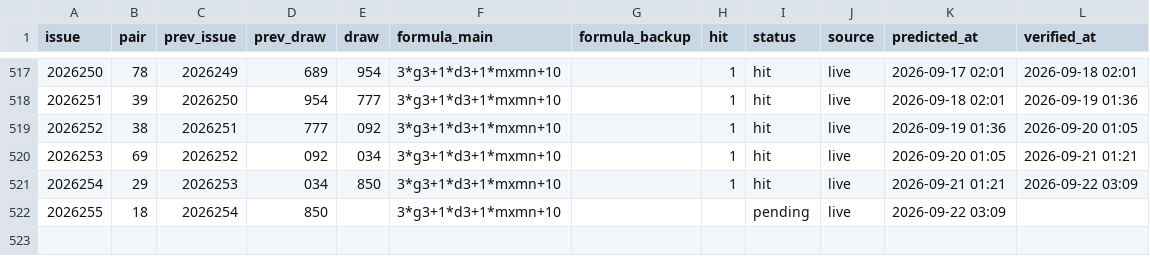
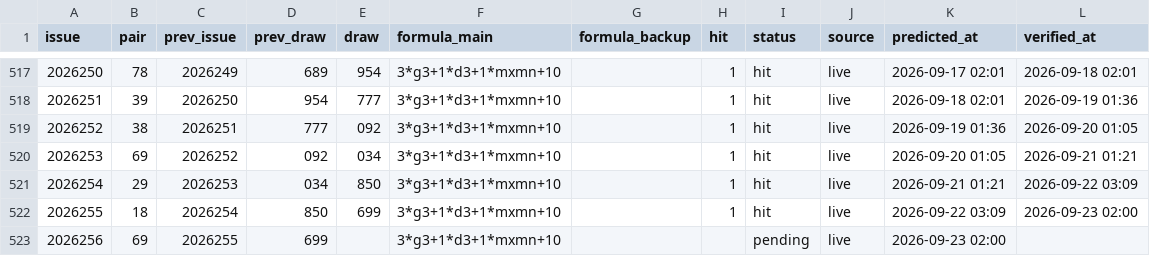
Before and after one commit to hxiaowei0102-web/fc3d-buma2, a CSV file: predictions_log_500.csv, drawn as a sheet; only a part is shown, gaps mark what is left out.

```diff
--- a/predictions_log_500.csv
+++ b/predictions_log_500.csv
@@ -521,2 +521,3 @@ issue,pair,prev_issue,prev_draw,draw,formula_main,formula_backup,hit,status,sour
 2026254,29,2026253,034,850,3*g3+1*d3+1*mxmn+10,,1,hit,live,2026-09-21 01:21,2026-09-22 03:09
-2026255,18,2026254,850,,3*g3+1*d3+1*mxmn+10,,,pending,live,2026-09-22 03:09,
+2026255,18,2026254,850,699,3*g3+1*d3+1*mxmn+10,,1,hit,live,2026-09-22 03:09,2026-09-23 02:00
+2026256,69,2026255,699,,3*g3+1*d3+1*mxmn+10,,,pending,live,2026-09-23 02:00,
```
Also changed, not shown: data/fc3d-history.csv, predictions_log.csv, 3 other files.
